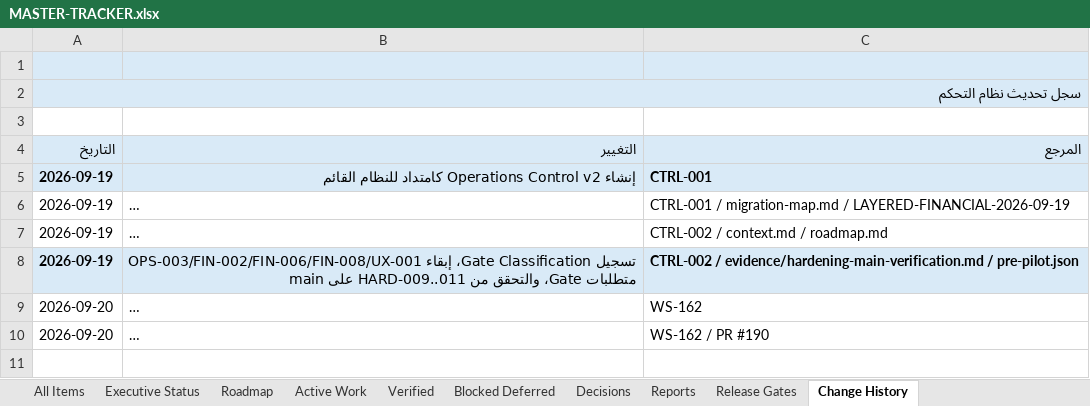
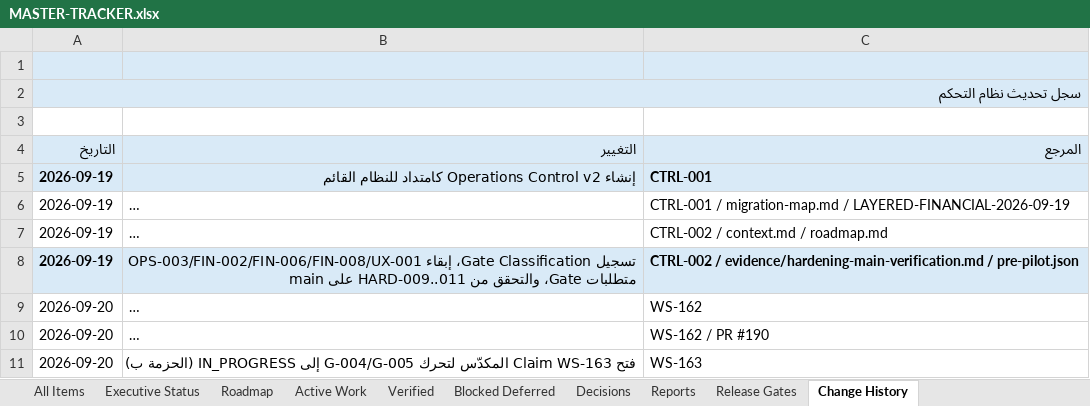
Before and after one commit to Qays7753/Micro, an Excel workbook: docs/operations/control/generated/MASTER-TRACKER.xlsx, sheet Change History, drawn as a sheet; long unchanged cells end in …; values as stored, in another font and other column widths than the file's, no borders; the diff names each change by its address in the sheet, - before the commit and + after, or states it on an @@ line.

Commit message:
docs(operations): claim WS-163 (stacked on Package A head) for Package B (G-004/G-005)
Items move REVIEW_REQUIRED -> IN_PROGRESS. Disjoint areas/contracts from active WS-162
per validator overlap rules. Branch fix/pre-pilot-safety-b from b44edcd.

```diff
--- a/docs/operations/control/generated/MASTER-TRACKER.xlsx (sheet Change History)
+++ b/docs/operations/control/generated/MASTER-TRACKER.xlsx (sheet Change History)
+row 11: 2026-09-20 | فتح Claim WS-163 المكدّس لتحرك G-004/G-005 إلى IN_PROGRESS (الحزمة ب) | WS-163
```
Also changed, not shown: sheet All Items, sheet Active Work, sheet Executive Status, 9 other files.
